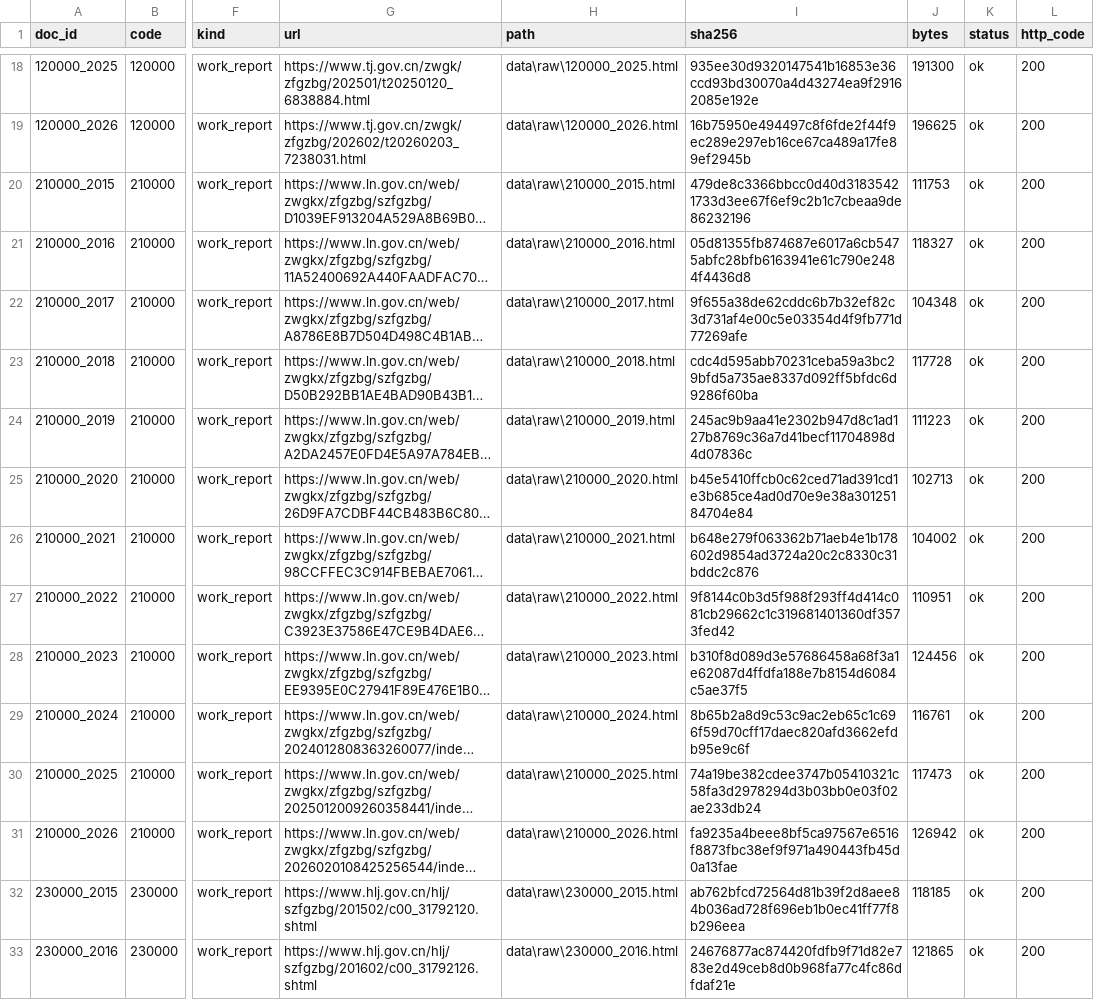
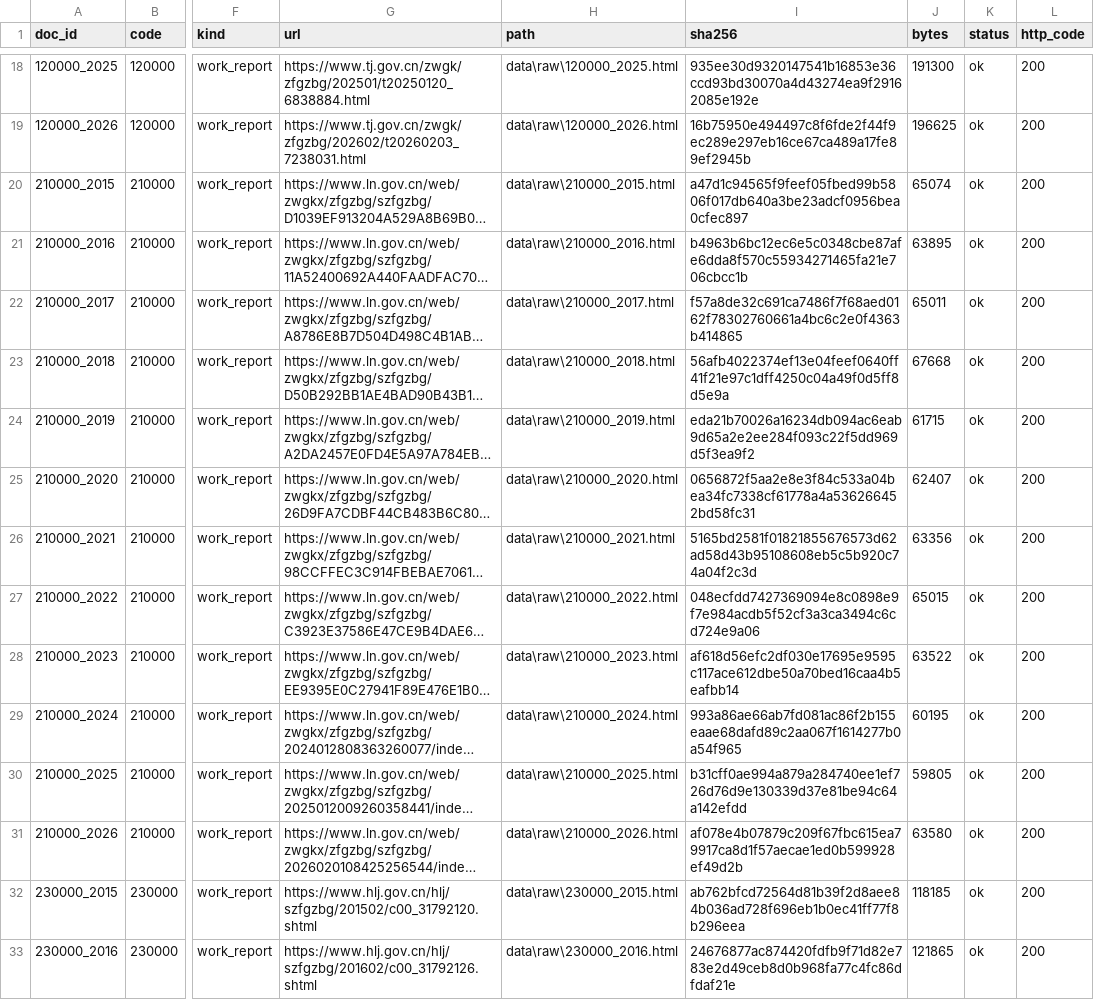
Before and after one commit to sdldw/gov-report-atlas, a CSV file: data/manifest.csv, drawn as a sheet; only a part is shown, gaps mark what is left out; long unchanged cells end in …; the diff covers the shown part only; the diff names each change by its address in the sheet, - before the commit and + after, or states it on an @@ line.

```diff
--- a/data/manifest.csv
+++ b/data/manifest.csv
-I20 (sha256): 479de8c3366bbcc0d40d31835421733d3ee67f6ef9c2b1c7cbeaa9de86232196
+I20 (sha256): a47d1c94565f9feef05fbed99b5806f017db640a3be23adcf0956bea0cfec897
-J20 (bytes): 111753
+J20 (bytes): 65074
-I21 (sha256): 05d81355fb874687e6017a6cb5475abfc28bfb6163941e61c790e2484f4436d8
+I21 (sha256): b4963b6bc12ec6e5c0348cbe87afe6dda8f570c55934271465fa21e706cbcc1b
-J21 (bytes): 118327
+J21 (bytes): 63895
-I22 (sha256): 9f655a38de62cddc6b7b32ef82c3d731af4e00c5e03354d4f9fb771d77269afe
+I22 (sha256): f57a8de32c691ca7486f7f68aed0162f78302760661a4bc6c2e0f4363b414865
-J22 (bytes): 104348
+J22 (bytes): 65011
-I23 (sha256): cdc4d595abb70231ceba59a3bc29bfd5a735ae8337d092ff5bfdc6d9286f60ba
+I23 (sha256): 56afb4022374ef13e04feef0640ff41f21e97c1dff4250c04a49f0d5ff8d5e9a
-J23 (bytes): 117728
+J23 (bytes): 67668
-I24 (sha256): 245ac9b9aa41e2302b947d8c1ad127b8769c36a7d41becf11704898d4d07836c
+I24 (sha256): eda21b70026a16234db094ac6eab9d65a2e2ee284f093c22f5dd969d5f3ea9f2
-J24 (bytes): 111223
+J24 (bytes): 61715
-I25 (sha256): b45e5410ffcb0c62ced71ad391cd1e3b685ce4ad0d70e9e38a30125184704e84
+I25 (sha256): 0656872f5aa2e8e3f84c533a04bea34fc7338cf61778a4a536266452bd58fc31
-J25 (bytes): 102713
+J25 (bytes): 62407
-I26 (sha256): b648e279f063362b71aeb4e1b178602d9854ad3724a20c2c8330c31bddc2c876
+I26 (sha256): 5165bd2581f01821855676573d62ad58d43b95108608eb5c5b920c74a04f2c3d
-J26 (bytes): 104002
+J26 (bytes): 63356
-I27 (sha256): 9f8144c0b3d5f988f293ff4d414c081cb29662c1c319681401360df3573fed42
+I27 (sha256): 048ecfdd7427369094e8c0898e9f7e984acdb5f52cf3a3ca3494c6cd724e9a06
-J27 (bytes): 110951
+J27 (bytes): 65015
-I28 (sha256): b310f8d089d3e57686458a68f3a1e62087d4ffdfa188e7b8154d6084c5ae37f5
+I28 (sha256): af618d56efc2df030e17695e9595c117ace612dbe50a70bed16caa4b5eafbb14
-J28 (bytes): 124456
+J28 (bytes): 63522
-I29 (sha256): 8b65b2a8d9c53c9ac2eb65c1c696f59d70cff17daec820afd3662efdb95e9c6f
+I29 (sha256): 993a86ae66ab7fd081ac86f2b155eaae68dafd89c2aa067f1614277b0a54f965
-J29 (bytes): 116761
+J29 (bytes): 60195
-I30 (sha256): 74a19be382cdee3747b05410321c58fa3d2978294d3b03bb0e03f02ae233db24
+I30 (sha256): b31cff0ae994a879a284740ee1ef726d76d9e130339d37e81be94c64a142efdd
-J30 (bytes): 117473
+J30 (bytes): 59805
-I31 (sha256): fa9235a4beee8bf5ca97567e6516f8873fbc38ef9f971a490443fb45d0a13fae
+I31 (sha256): af078e4b07879c209f67fbc615ea79917ca8d1f57aecae1ed0b599928ef49d2b
-J31 (bytes): 126942
+J31 (bytes): 63580
```
Also changed, not shown: 12 edited cells elsewhere in this file, 2 other files.
